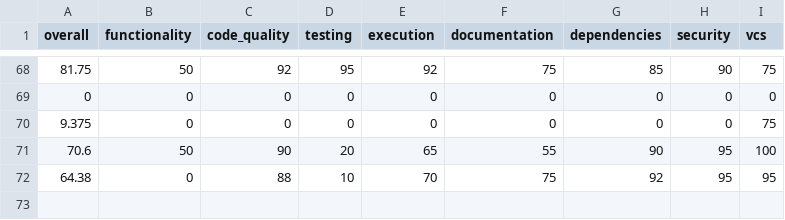
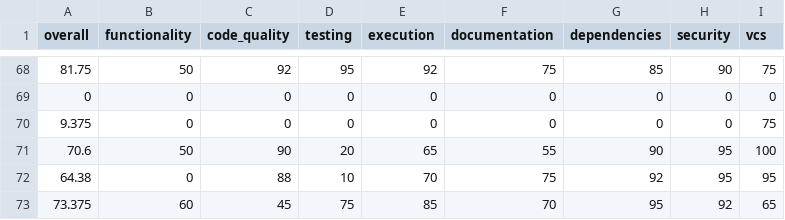
Before and after one commit to voder-ai/dry-aged-deps, a CSV file: .voder/progress-log-areas.csv, drawn as a sheet; only a part is shown, gaps mark what is left out.

Commit message:
feat: add --min-age and --severity CLI flags
- Support --min-age (1-365) to configure the minimum age threshold (default 7 days)
- Support --severity (none, low, moderate, high, critical) min severity threshold (default none)
- Updated CLI help text to document new flags
- Pass minAge and minSeverity into printOutdated for filtering (minSeverity currently placeholder)
- Added new tests for CLI flags validation and defaults

```diff
--- a/.voder/progress-log-areas.csv
+++ b/.voder/progress-log-areas.csv
@@ -72 +72,2 @@ overall,functionality,code_quality,testing,execution,documentation,dependencies,
 64.38,0,88,10,70,75,92,95,95
+73.375,60,45,75,85,70,95,92,65
```
Also changed, not shown: .voder/progress-log.csv, 14 other files.
